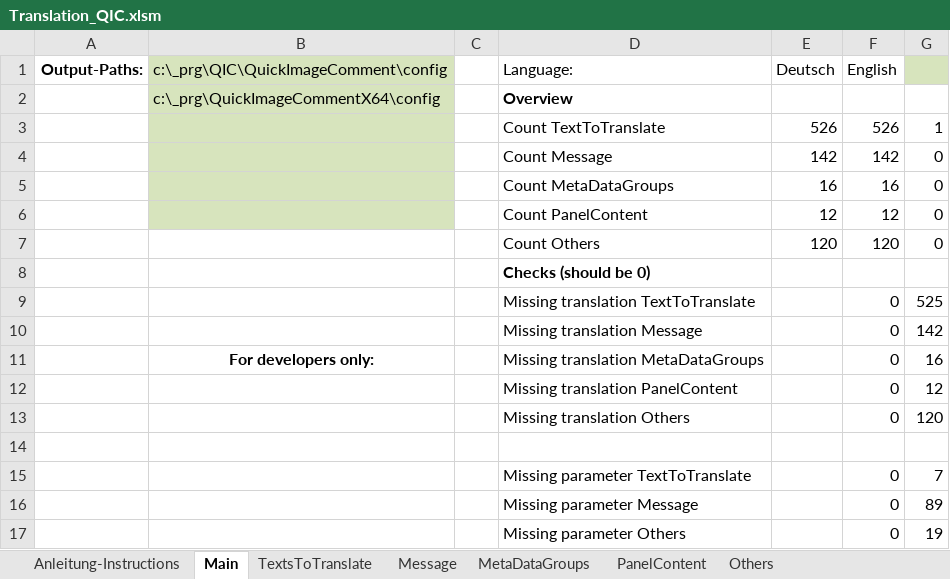
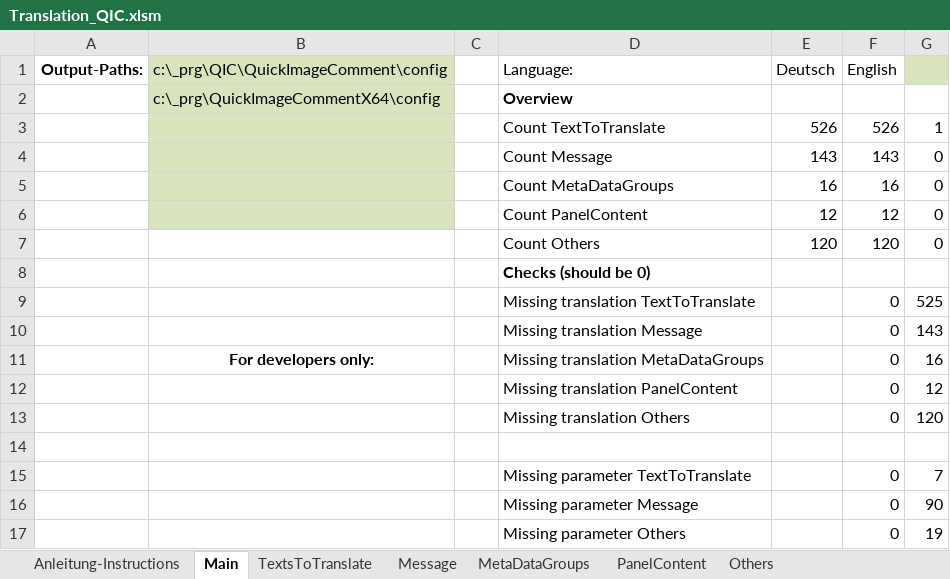
Before and after one commit to QuickImageComment/QuickImageComment, an Excel workbook: Translation/Translation_QIC.xlsm, sheet Main, drawn as a sheet; values as stored, in another font and other column widths than the file's, no borders; charts and pictures not drawn; the diff names each change by its address in the sheet, - before the commit and + after, or states it on an @@ line.

```diff
--- a/Translation/Translation_QIC.xlsm (sheet Main)
+++ b/Translation/Translation_QIC.xlsm (sheet Main)
-E4 (Deutsch): 142
+E4 (Deutsch): 143
-F4 (English): 142
+F4 (English): 143
-G10: 142
+G10: 143
-G16: 89
+G16: 90
```
Also changed, not shown: sheet TextsToTranslate, sheet Message, sheet Others, formulas that keep their value, charts or pictures, 12 other files.
